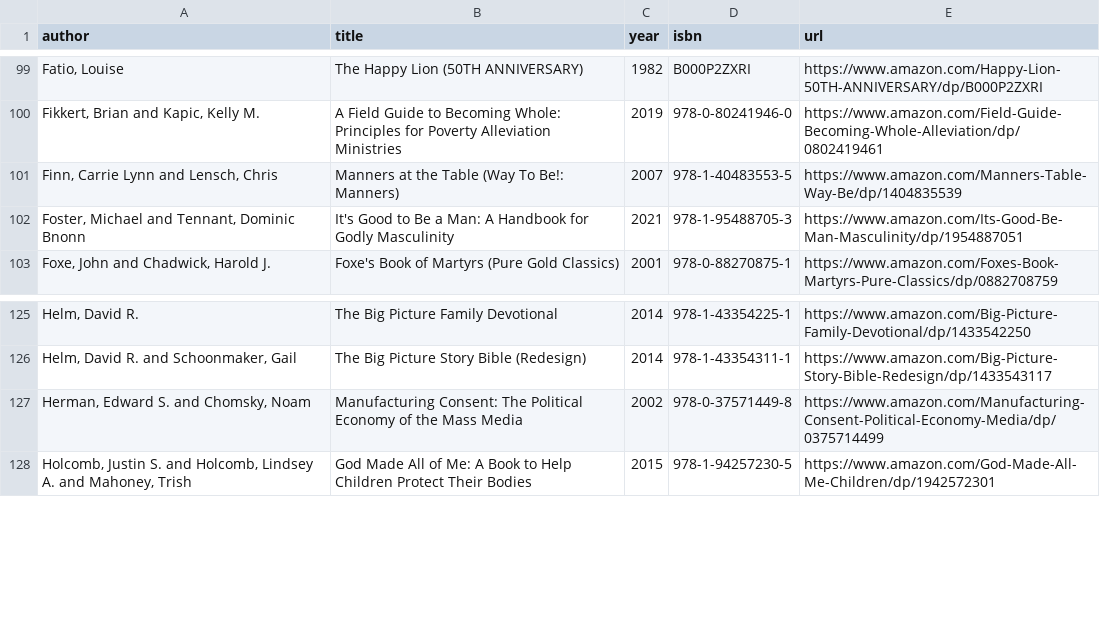
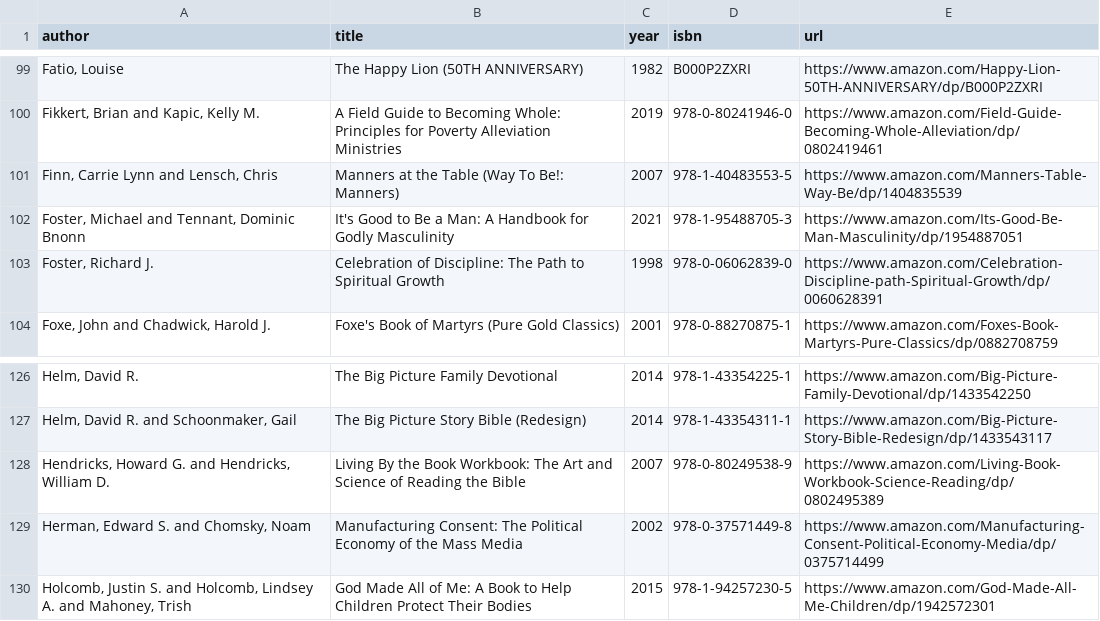
Before and after one commit to vektor8891/notes, a CSV file: _data/books.csv, drawn as a sheet; only a part is shown, gaps mark what is left out; the diff names each change by its address in the sheet, - before the commit and + after, or states it on an @@ line.

Commit message:
update books

```diff
--- a/_data/books.csv
+++ b/_data/books.csv
+row 103: Foster, Richard J. | Celebration of Discipline: The Path to Spiritual Growth | 1998 | 978-0-06062839-0 | https://www.amazon.com/Celebration-Discipline-path-Spiritual-Growth/dp/0060628391
+row 128: Hendricks, Howard G. and Hendricks, William D. | Living By the Book Workbook: The Art and Science of Reading the Bible | 2007 | 978-0-80249538-9 | https://www.amazon.com/Living-Book-Workbook-Science-Reading/dp/0802495389
```
